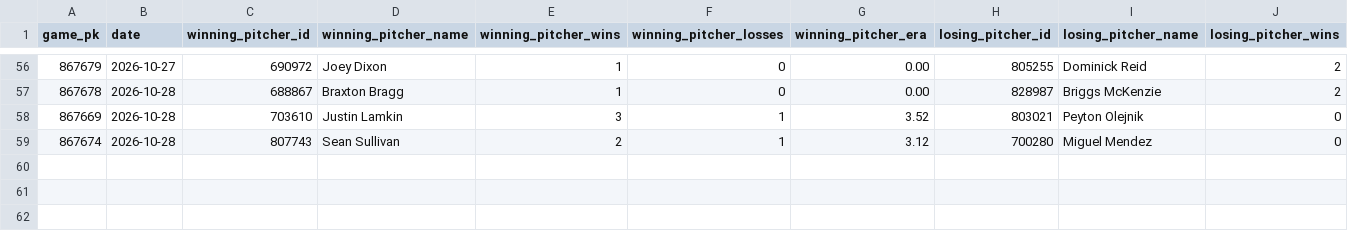
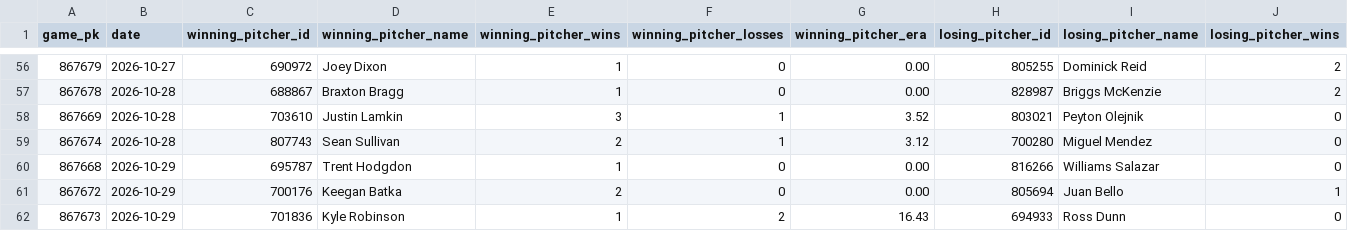
Before and after one commit to josh-hoff/AFL, a CSV file: data/2026/decisions.csv, drawn as a sheet; only a part is shown, gaps mark what is left out; rows hold the shown columns only; the diff names each change by its address in the sheet, - before the commit and + after, or states it on an @@ line.

```diff
--- a/data/2026/decisions.csv
+++ b/data/2026/decisions.csv
+row 60: 867668 | 2026-10-29 | 695787 | Trent Hodgdon | 1 | 0 | 0.00 | 816266 | Williams Salazar | 0
+row 61: 867672 | 2026-10-29 | 700176 | Keegan Batka | 2 | 0 | 0.00 | 805694 | Juan Bello | 1
+row 62: 867673 | 2026-10-29 | 701836 | Kyle Robinson | 1 | 2 | 16.43 | 694933 | Ross Dunn | 0
```
Also changed, not shown: data/2026/batting_lineups.csv, data/2026/pitcher_appearances.csv, 10 other files.
